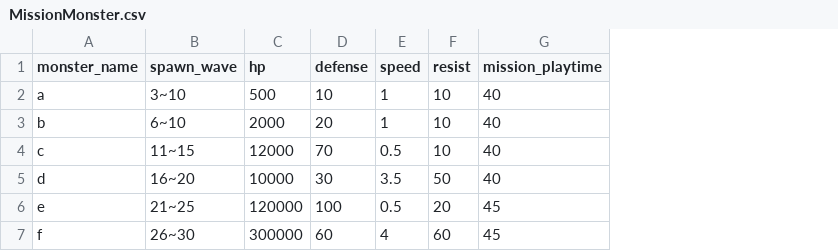
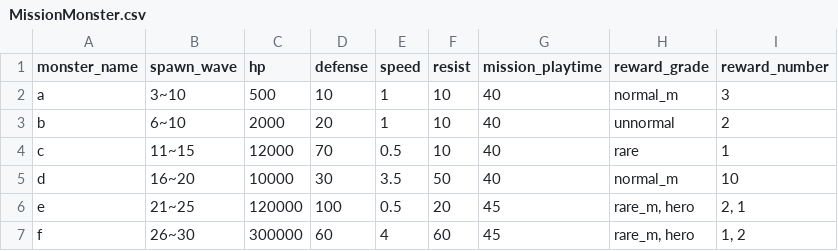
Before and after one commit to Famec7/WRD, a CSV file: Assets/Resources/MissionMonster.csv, drawn as a sheet; the diff names each change by its address in the sheet, - before the commit and + after, or states it on an @@ line.

```diff
--- a/Assets/Resources/MissionMonster.csv
+++ b/Assets/Resources/MissionMonster.csv
+column H (reward_grade), rows 2-7: normal_m | unnormal | rare | normal_m | rare_m, hero | rare_m, hero
+column I (reward_number), rows 2-7: 3 | 2 | 1 | 10 | 2, 1 | 1, 2
```
Also changed, not shown: Assets/Resources/DataTable/MissionData.csv, 14 other files.
